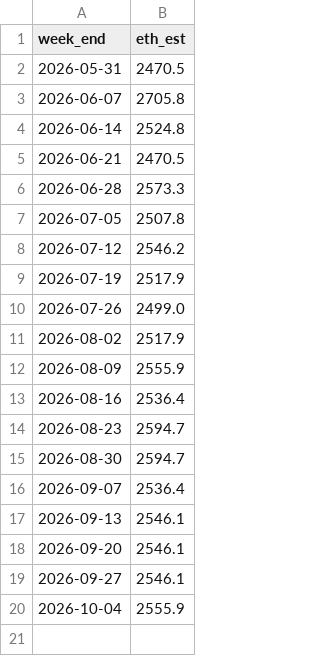
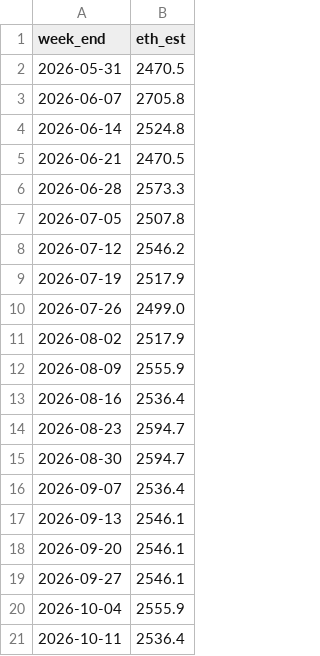
Before and after one commit to RahilBhavan/dat-accretion, a CSV file: data/staking.csv, drawn as a sheet.

```diff
--- a/data/staking.csv
+++ b/data/staking.csv
@@ -20 +20,2 @@ week_end,eth_est
 2026-10-04,2555.9
+2026-10-11,2536.4
```
Also changed, not shown: 19 other files.
